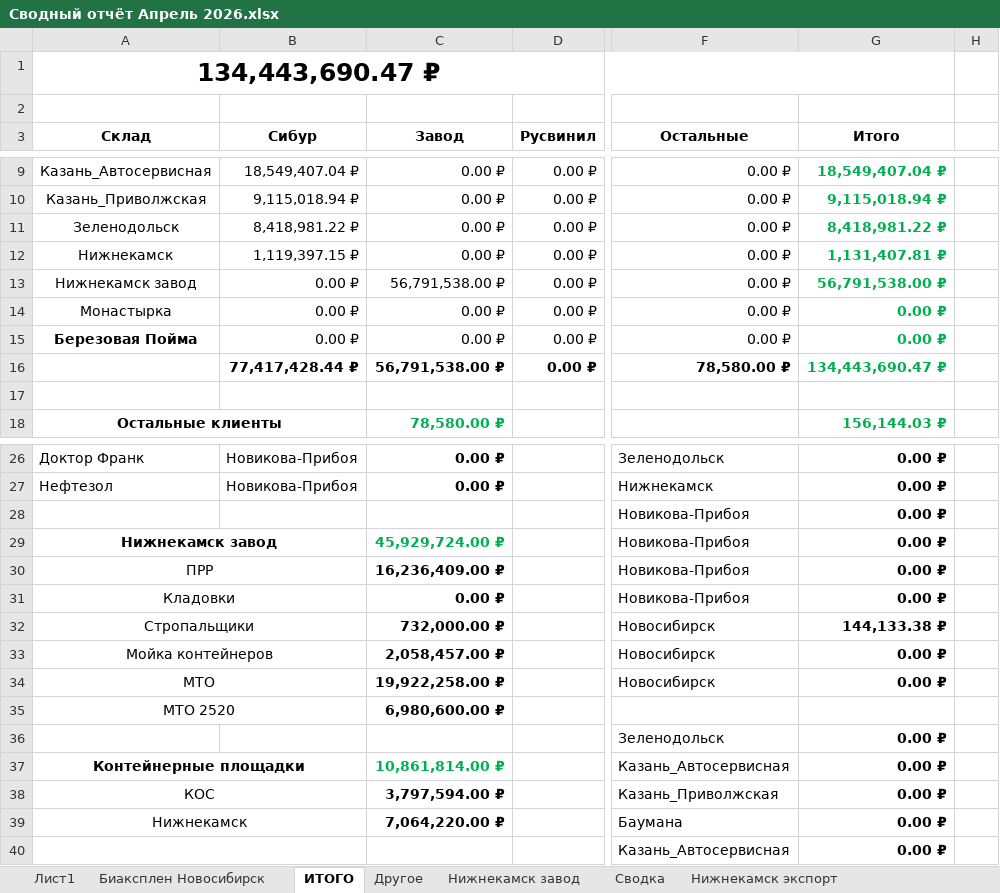
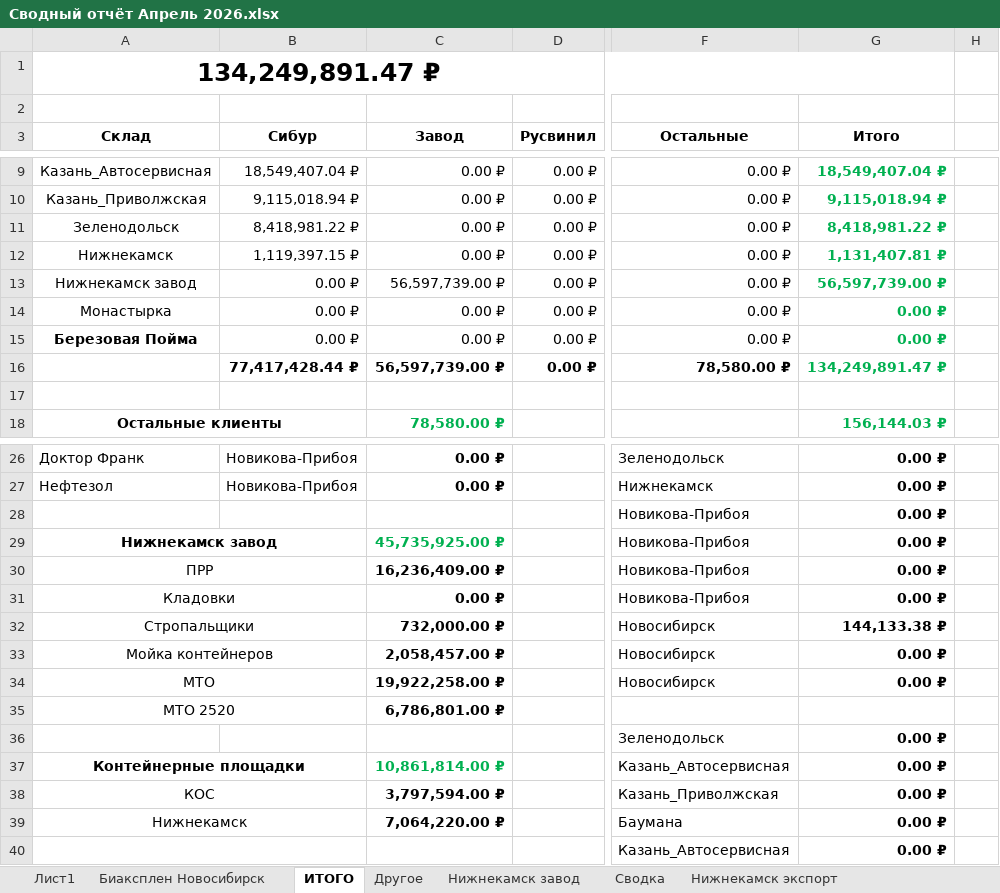
Before and after one commit to AntiChat1990/dtm_dashboard, an Excel workbook: dtm_dashboard/excel_data/Сводный отчёт Апрель 2026.xlsx, sheet ИТОГО, drawn as a sheet; only a part is shown, gaps mark what is left out; values as stored, in another font and other column widths than the file's, no borders; the diff names each change by its address in the sheet, - before the commit and + after, or states it on an @@ line.

```diff
--- a/dtm_dashboard/excel_data/Сводный отчёт Апрель 2026.xlsx (sheet ИТОГО)
+++ b/dtm_dashboard/excel_data/Сводный отчёт Апрель 2026.xlsx (sheet ИТОГО)
-A1 (Склад): 134,443,690.47 ₽
+A1 (Склад): 134,249,891.47 ₽
-C13 (Завод): 56,791,538.00 ₽
+C13 (Завод): 56,597,739.00 ₽
-G13 (Итого): 56,791,538.00 ₽
+G13 (Итого): 56,597,739.00 ₽
-C16 (Завод): 56,791,538.00 ₽
+C16 (Завод): 56,597,739.00 ₽
-G16 (Итого): 134,443,690.47 ₽
+G16 (Итого): 134,249,891.47 ₽
-C29 (Завод): 45,929,724.00 ₽
+C29 (Завод): 45,735,925.00 ₽
-C35 (Завод): 6,980,600.00 ₽
+C35 (Завод): 6,786,801.00 ₽
```
Also changed, not shown: sheet Сводка, dtm_dashboard/excel_data/Сводный отчёт Март 2026.xlsx.
